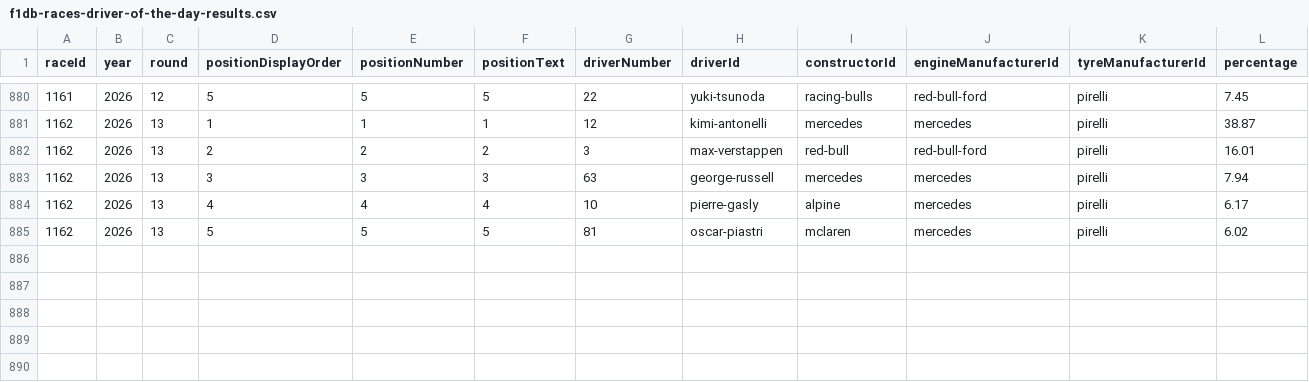
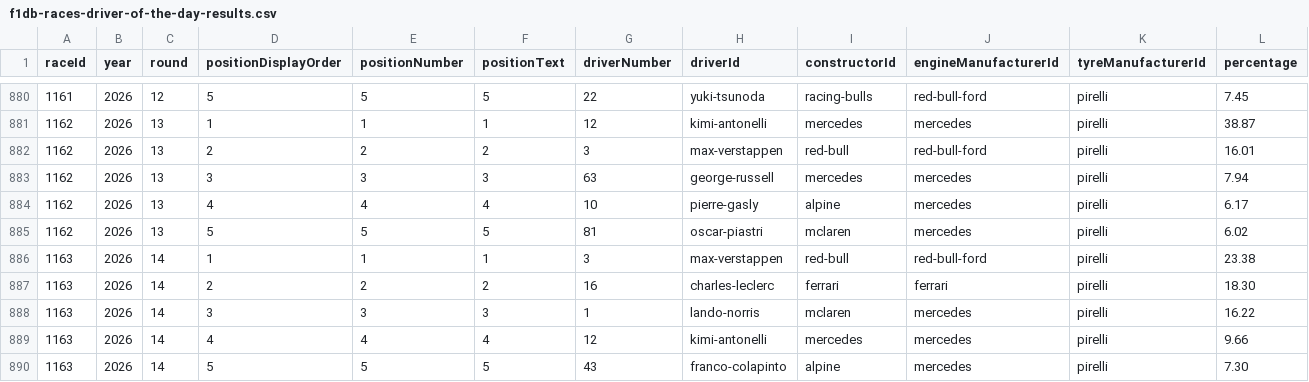
Before and after one commit to BoBeauf/formula_one, a CSV file: f1db-csv/f1db-races-driver-of-the-day-results.csv, drawn as a sheet; only a part is shown, gaps mark what is left out.

```diff
--- a/f1db-csv/f1db-races-driver-of-the-day-results.csv
+++ b/f1db-csv/f1db-races-driver-of-the-day-results.csv
@@ -885 +885,6 @@
 1162,2026,13,5,5,"5","81","oscar-piastri","mclaren","mercedes","pirelli",6.02
+1163,2026,14,1,1,"1","3","max-verstappen","red-bull","red-bull-ford","pirelli",23.38
+1163,2026,14,2,2,"2","16","charles-leclerc","ferrari","ferrari","pirelli",18.30
+1163,2026,14,3,3,"3","1","lando-norris","mclaren","mercedes","pirelli",16.22
+1163,2026,14,4,4,"4","12","kimi-antonelli","mercedes","mercedes","pirelli",9.66
+1163,2026,14,5,5,"5","43","franco-colapinto","alpine","mercedes","pirelli",7.30
```
Also changed, not shown: f1db-csv/f1db-drivers.csv, f1db-csv/f1db-races-constructor-standings.csv, 20 other files.
